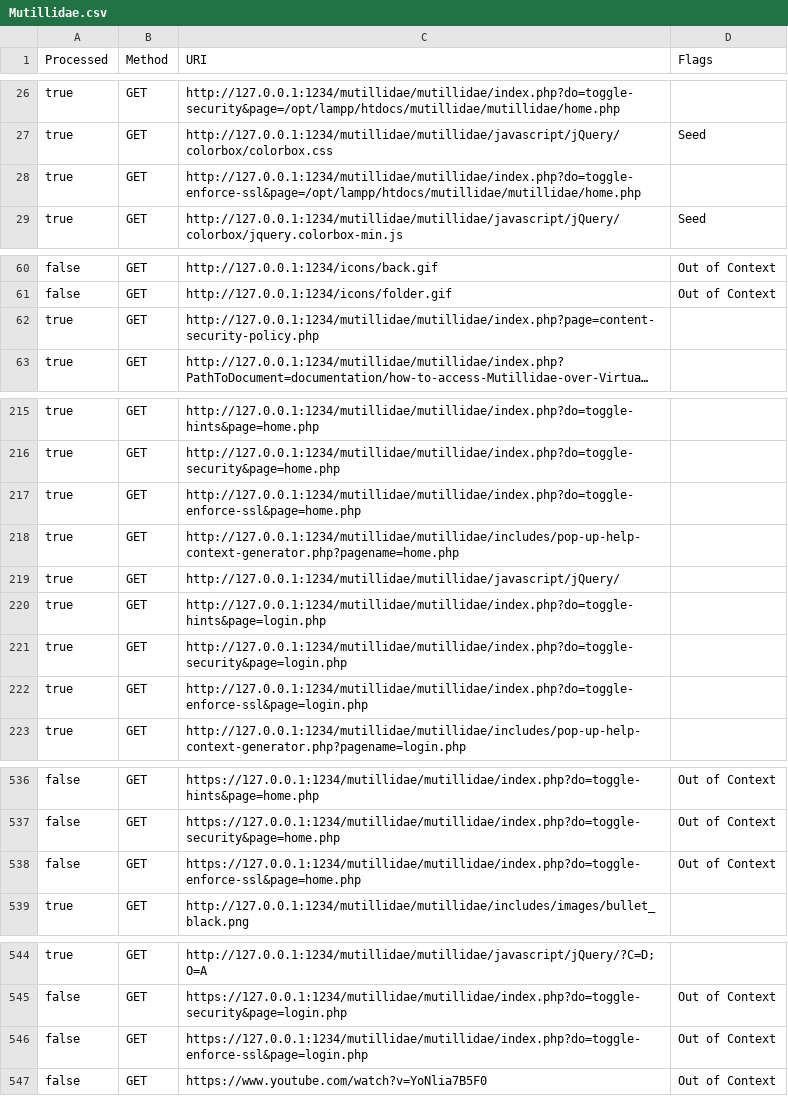
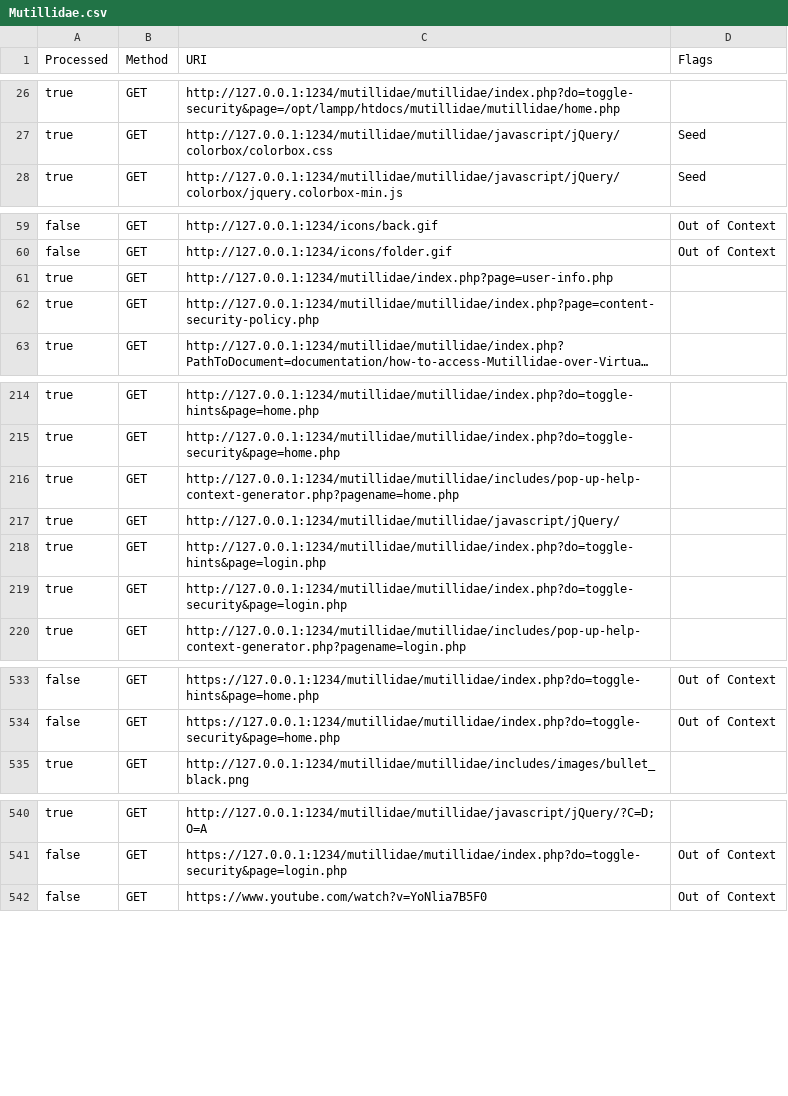
Before and after one commit to nathanmizzi/Thesis-Code, a CSV file: utils/websiteLinks/Mutillidae.csv, drawn as a sheet; only a part is shown, gaps mark what is left out; long unchanged cells end in …; the diff covers the shown part only.

```diff
--- a/utils/websiteLinks/Mutillidae.csv
+++ b/utils/websiteLinks/Mutillidae.csv
@@ -27,3 +27,2 @@ true,GET,http://127.0.0.1:1234/mutillidae/mutillidae/index.php?do=toggle-securit
 true,GET,http://127.0.0.1:1234/mutillidae/mutillidae/javascript/jQuery/colorbox/colorbox.css,Seed
-true,GET,http://127.0.0.1:1234/mutillidae/mutillidae/index.php?do=toggle-enforce-ssl&page=/opt/lampp/htdocs/mutillidae/mutillidae/home.php,
 true,GET,http://127.0.0.1:1234/mutillidae/mutillidae/javascript/jQuery/colorbox/jquery.colorbox-min.js,Seed
@@ -61,2 +60,3 @@ false,GET,http://127.0.0.1:1234/icons/back.gif,Out of Context
 false,GET,http://127.0.0.1:1234/icons/folder.gif,Out of Context
+true,GET,http://127.0.0.1:1234/mutillidae/index.php?page=user-info.php,
 true,GET,http://127.0.0.1:1234/mutillidae/mutillidae/index.php?page=content-security-policy.php,
@@ -216,3 +215,2 @@ true,GET,http://127.0.0.1:1234/mutillidae/mutillidae/index.php?do=toggle-hints&p
 true,GET,http://127.0.0.1:1234/mutillidae/mutillidae/index.php?do=toggle-security&page=home.php,
-true,GET,http://127.0.0.1:1234/mutillidae/mutillidae/index.php?do=toggle-enforce-ssl&page=home.php,
 true,GET,http://127.0.0.1:1234/mutillidae/mutillidae/includes/pop-up-help-context-generator.php?pagename=home.php,
@@ -221,3 +219,2 @@ true,GET,http://127.0.0.1:1234/mutillidae/mutillidae/index.php?do=toggle-hints&p
 true,GET,http://127.0.0.1:1234/mutillidae/mutillidae/index.php?do=toggle-security&page=login.php,
-true,GET,http://127.0.0.1:1234/mutillidae/mutillidae/index.php?do=toggle-enforce-ssl&page=login.php,
 true,GET,http://127.0.0.1:1234/mutillidae/mutillidae/includes/pop-up-help-context-generator.php?pagename=login.php,
@@ -537,3 +534,2 @@ false,GET,https://127.0.0.1:1234/mutillidae/mutillidae/index.php?do=toggle-hints
 false,GET,https://127.0.0.1:1234/mutillidae/mutillidae/index.php?do=toggle-security&page=home.php,Out of Context
-false,GET,https://127.0.0.1:1234/mutillidae/mutillidae/index.php?do=toggle-enforce-ssl&page=home.php,Out of Context
 true,GET,http://127.0.0.1:1234/mutillidae/mutillidae/includes/images/bullet_black.png,
@@ -545,3 +541,2 @@ true,GET,http://127.0.0.1:1234/mutillidae/mutillidae/javascript/jQuery/?C=D;O=A,
 false,GET,https://127.0.0.1:1234/mutillidae/mutillidae/index.php?do=toggle-security&page=login.php,Out of Context
-false,GET,https://127.0.0.1:1234/mutillidae/mutillidae/index.php?do=toggle-enforce-ssl&page=login.php,Out of Context
 false,GET,https://www.youtube.com/watch?v=YoNlia7B5F0,Out of Context
```
Also changed, not shown: 1 removed row elsewhere in this file, utils/websiteLinks/Orange_HRM.csv, utils/websiteLinks/Webgoat.csv, 15 other files.
